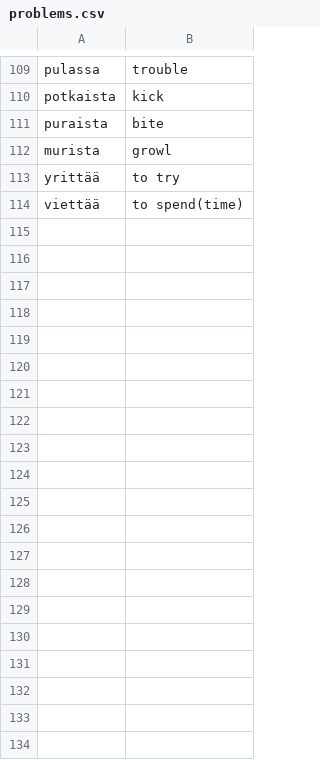
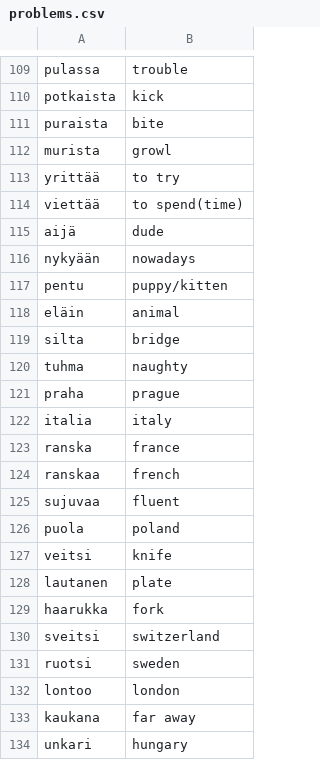
Before and after one commit to gitperr/go-learning, a CSV file: quiz/problems.csv, drawn as a sheet; only a part is shown, gaps mark what is left out; the diff covers the shown part only.

Commit message:
Add more words

```diff
--- a/quiz/problems.csv
+++ b/quiz/problems.csv
@@ -114 +114,21 @@ yrittää,to try
 viettää,to spend(time)
+aijä,dude
+nykyään,nowadays
+pentu,puppy/kitten
+eläin,animal
+silta,bridge
+tuhma,naughty
+praha,prague
+italia,italy
+ranska,france
+ranskaa,french
+sujuvaa,fluent
+puola,poland
+veitsi,knife
+lautanen,plate
+haarukka,fork
+sveitsi,switzerland
+ruotsi,sweden
+lontoo,london
+kaukana,far away
+unkari,hungary
```
Also changed, not shown: 18 added rows elsewhere in this file.
